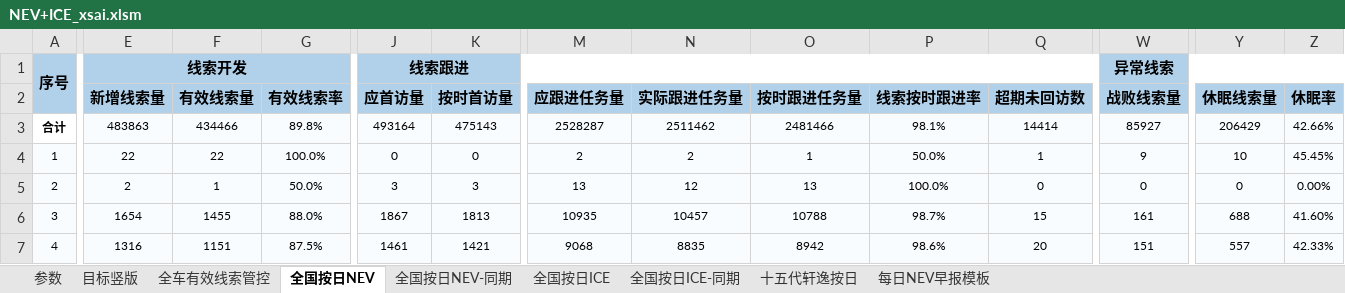
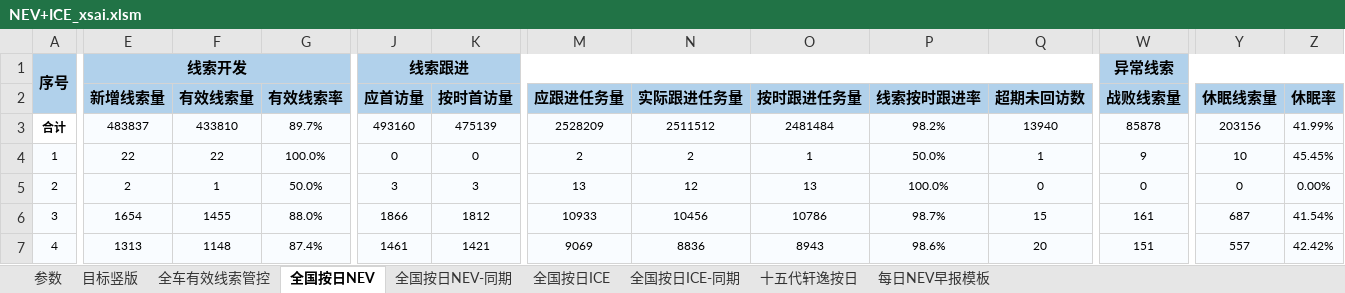
Before and after one commit to Django604/AI_Digest, an Excel workbook: data/source/NEV+ICE_xsai.xlsm, sheet 全国按日NEV, drawn as a sheet; only a part is shown, gaps mark what is left out; values as stored, in another font and other column widths than the file's, no borders; the diff covers the shown part only; the diff names each change by its address in the sheet, - before the commit and + after, or states it on an @@ line.

Commit message:
Auto publish dashboard data 2026-08-10 (manual-workbench)

```diff
--- a/data/source/NEV+ICE_xsai.xlsm (sheet 全国按日NEV)
+++ b/data/source/NEV+ICE_xsai.xlsm (sheet 全国按日NEV)
-E3 (新增线索量): 483863
+E3 (新增线索量): 483837
-F3 (有效线索量): 434466
+F3 (有效线索量): 433810
-G3 (有效线索率): 89.8%
+G3 (有效线索率): 89.7%
-J3 (应首访量): 493164
+J3 (应首访量): 493160
-K3 (按时首访量): 475143
+K3 (按时首访量): 475139
-M3 (应跟进任务量): 2528287
+M3 (应跟进任务量): 2528209
-N3 (实际跟进任务量): 2511462
+N3 (实际跟进任务量): 2511512
-O3 (按时跟进任务量): 2481466
+O3 (按时跟进任务量): 2481484
-P3 (线索按时跟进率): 98.1%
+P3 (线索按时跟进率): 98.2%
-Q3 (超期未回访数): 14414
+Q3 (超期未回访数): 13940
-W3 (战败线索量): 85927
+W3 (战败线索量): 85878
-Y3 (休眠线索量): 206429
+Y3 (休眠线索量): 203156
-Z3 (休眠率): 42.66%
+Z3 (休眠率): 41.99%
-J6 (应首访量): 1867
+J6 (应首访量): 1866
-K6 (按时首访量): 1813
+K6 (按时首访量): 1812
-M6 (应跟进任务量): 10935
+M6 (应跟进任务量): 10933
-N6 (实际跟进任务量): 10457
+N6 (实际跟进任务量): 10456
-O6 (按时跟进任务量): 10788
+O6 (按时跟进任务量): 10786
-Y6 (休眠线索量): 688
+Y6 (休眠线索量): 687
-Z6 (休眠率): 41.60%
+Z6 (休眠率): 41.54%
-E7 (新增线索量): 1316
+E7 (新增线索量): 1313
-F7 (有效线索量): 1151
+F7 (有效线索量): 1148
-G7 (有效线索率): 87.5%
+G7 (有效线索率): 87.4%
-M7 (应跟进任务量): 9068
+M7 (应跟进任务量): 9069
-N7 (实际跟进任务量): 8835
+N7 (实际跟进任务量): 8836
-O7 (按时跟进任务量): 8942
+O7 (按时跟进任务量): 8943
-Z7 (休眠率): 42.33%
+Z7 (休眠率): 42.42%
```
Also changed, not shown: 1635 edited cells elsewhere in this sheet, sheet 全国按日ICE, data/source/NEV+ICE_ldai.xlsm, 5 other files.
